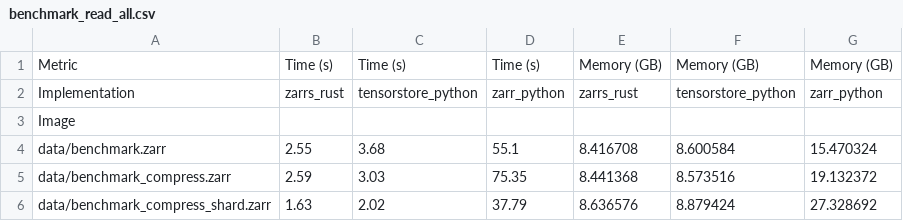
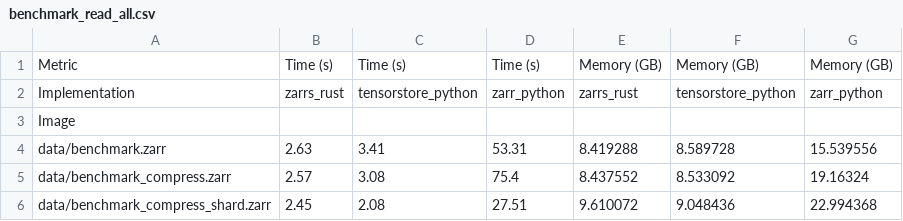
Before and after one commit to LDeakin/zarrs_tools, a CSV file: docs/benchmark_read_all.csv, drawn as a sheet.

```diff
--- a/docs/benchmark_read_all.csv
+++ b/docs/benchmark_read_all.csv
@@ -3,4 +3,4 @@ Implementation,zarrs_rust,tensorstore_python,zarr_python,zarrs_rust,tensorstore_
 Image,,,,,,
-data/benchmark.zarr,2.55,3.68,55.1,8.416708,8.600584,15.470324
-data/benchmark_compress.zarr,2.59,3.03,75.35,8.441368,8.573516,19.132372
-data/benchmark_compress_shard.zarr,1.63,2.02,37.79,8.636576,8.879424,27.328692
+data/benchmark.zarr,2.63,3.41,53.31,8.419288,8.589728,15.539556
+data/benchmark_compress.zarr,2.57,3.08,75.4,8.437552,8.533092,19.16324
+data/benchmark_compress_shard.zarr,2.45,2.08,27.51,9.610072,9.048436,22.994368
```
Also changed, not shown: docs/benchmark_read_chunks.csv, 9 other files.
